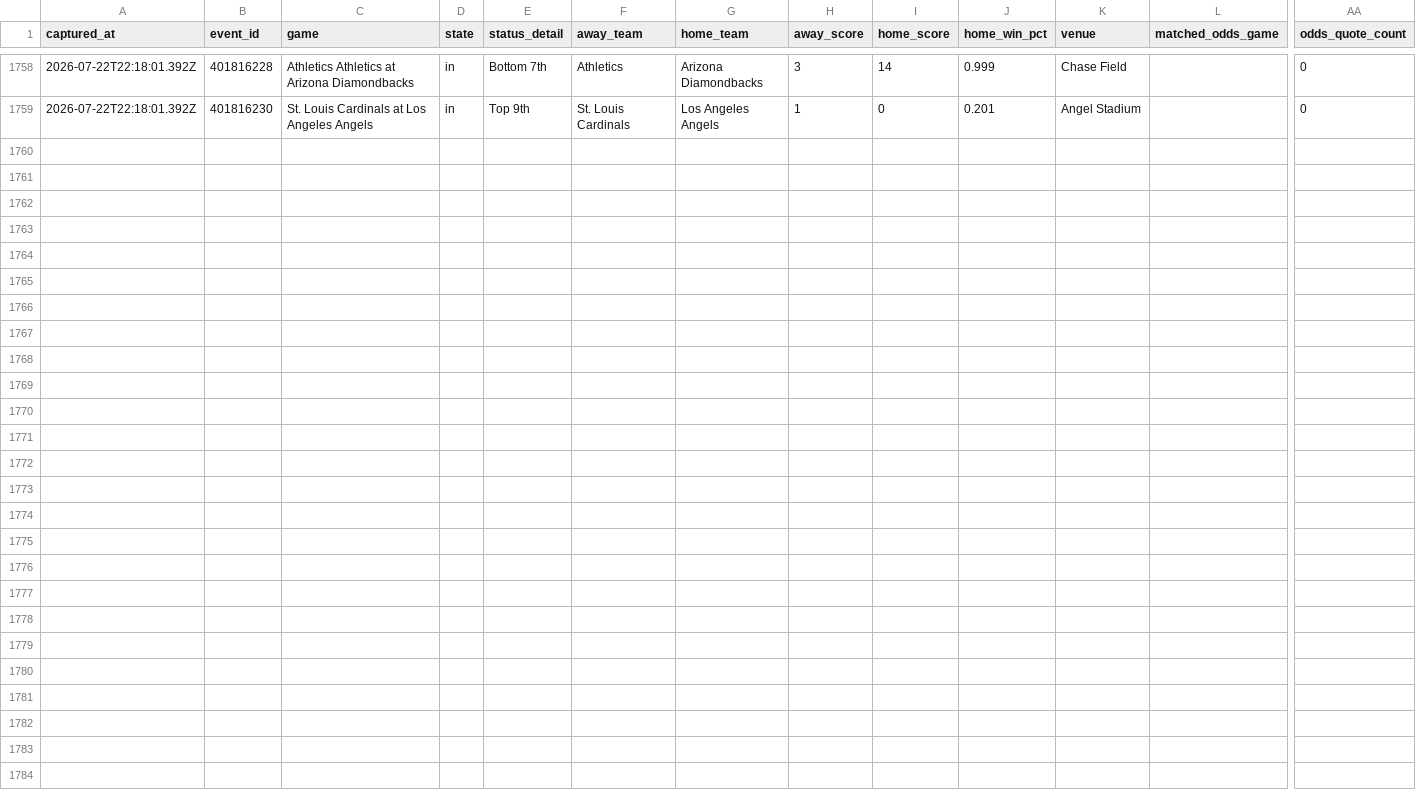
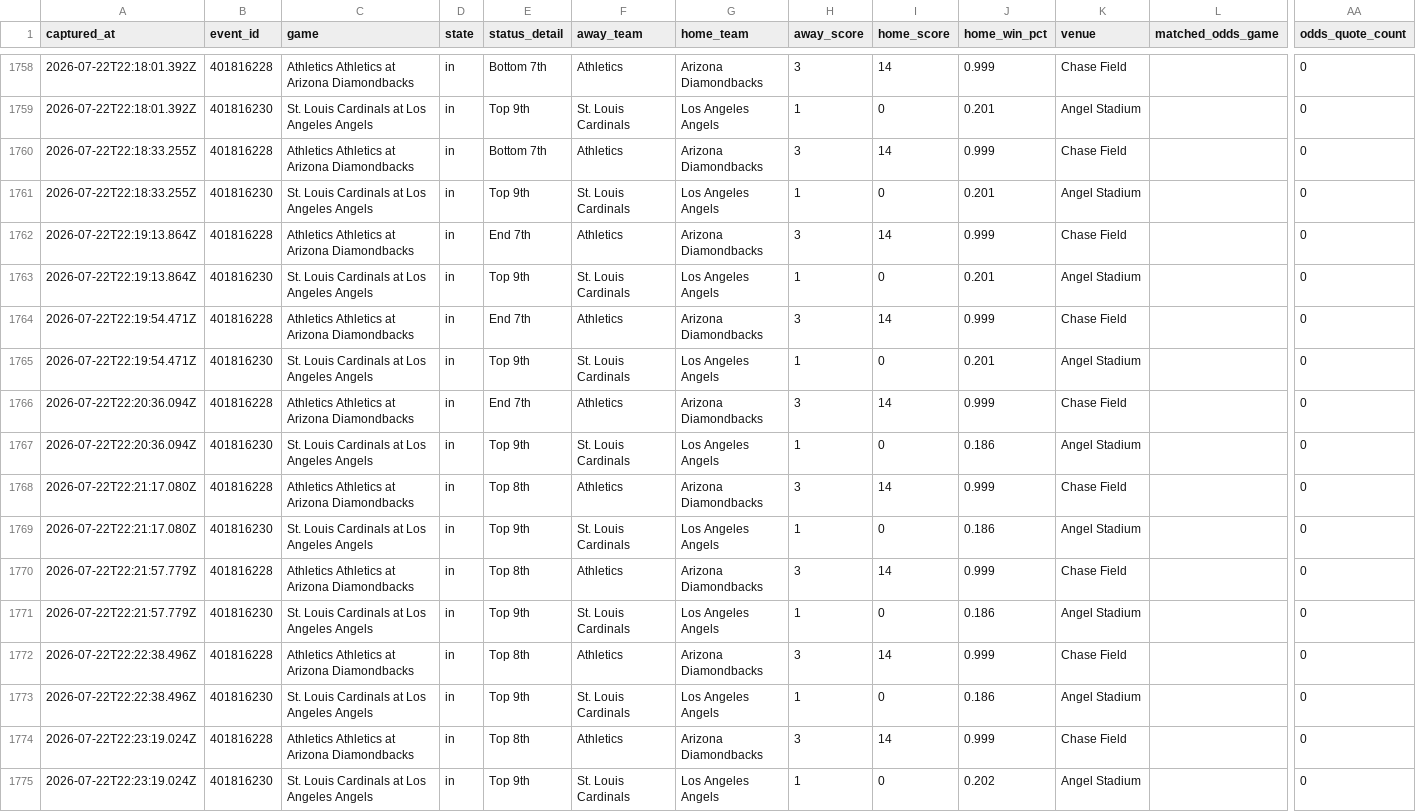
Before and after one commit to jriordan55/mlb_pbp_model, a CSV file: data/mlb_game_state.csv, drawn as a sheet; only a part is shown, gaps mark what is left out; rows hold the shown columns only; the diff names each change by its address in the sheet, - before the commit and + after, or states it on an @@ line.

Commit message:
chore: update MLB scraper data 2026-07-22T22:23Z

```diff
--- a/data/mlb_game_state.csv
+++ b/data/mlb_game_state.csv
+row 1760: 2026-07-22T22:18:33.255Z | 401816228 | Athletics Athletics at Arizona Diamondbacks | in | Bottom 7th | Athletics | Arizona Diamondbacks | 3 | 14 | 0.999 | Chase Field |  | 0
+row 1761: 2026-07-22T22:18:33.255Z | 401816230 | St. Louis Cardinals at Los Angeles Angels | in | Top 9th | St. Louis Cardinals | Los Angeles Angels | 1 | 0 | 0.201 | Angel Stadium |  | 0
+row 1762: 2026-07-22T22:19:13.864Z | 401816228 | Athletics Athletics at Arizona Diamondbacks | in | End 7th | Athletics | Arizona Diamondbacks | 3 | 14 | 0.999 | Chase Field |  | 0
+row 1763: 2026-07-22T22:19:13.864Z | 401816230 | St. Louis Cardinals at Los Angeles Angels | in | Top 9th | St. Louis Cardinals | Los Angeles Angels | 1 | 0 | 0.201 | Angel Stadium |  | 0
+row 1764: 2026-07-22T22:19:54.471Z | 401816228 | Athletics Athletics at Arizona Diamondbacks | in | End 7th | Athletics | Arizona Diamondbacks | 3 | 14 | 0.999 | Chase Field |  | 0
+row 1765: 2026-07-22T22:19:54.471Z | 401816230 | St. Louis Cardinals at Los Angeles Angels | in | Top 9th | St. Louis Cardinals | Los Angeles Angels | 1 | 0 | 0.201 | Angel Stadium |  | 0
+row 1766: 2026-07-22T22:20:36.094Z | 401816228 | Athletics Athletics at Arizona Diamondbacks | in | End 7th | Athletics | Arizona Diamondbacks | 3 | 14 | 0.999 | Chase Field |  | 0
+row 1767: 2026-07-22T22:20:36.094Z | 401816230 | St. Louis Cardinals at Los Angeles Angels | in | Top 9th | St. Louis Cardinals | Los Angeles Angels | 1 | 0 | 0.186 | Angel Stadium |  | 0
+row 1768: 2026-07-22T22:21:17.080Z | 401816228 | Athletics Athletics at Arizona Diamondbacks | in | Top 8th | Athletics | Arizona Diamondbacks | 3 | 14 | 0.999 | Chase Field |  | 0
+row 1769: 2026-07-22T22:21:17.080Z | 401816230 | St. Louis Cardinals at Los Angeles Angels | in | Top 9th | St. Louis Cardinals | Los Angeles Angels | 1 | 0 | 0.186 | Angel Stadium |  | 0
+row 1770: 2026-07-22T22:21:57.779Z | 401816228 | Athletics Athletics at Arizona Diamondbacks | in | Top 8th | Athletics | Arizona Diamondbacks | 3 | 14 | 0.999 | Chase Field |  | 0
+row 1771: 2026-07-22T22:21:57.779Z | 401816230 | St. Louis Cardinals at Los Angeles Angels | in | Top 9th | St. Louis Cardinals | Los Angeles Angels | 1 | 0 | 0.186 | Angel Stadium |  | 0
+row 1772: 2026-07-22T22:22:38.496Z | 401816228 | Athletics Athletics at Arizona Diamondbacks | in | Top 8th | Athletics | Arizona Diamondbacks | 3 | 14 | 0.999 | Chase Field |  | 0
+row 1773: 2026-07-22T22:22:38.496Z | 401816230 | St. Louis Cardinals at Los Angeles Angels | in | Top 9th | St. Louis Cardinals | Los Angeles Angels | 1 | 0 | 0.186 | Angel Stadium |  | 0
+row 1774: 2026-07-22T22:23:19.024Z | 401816228 | Athletics Athletics at Arizona Diamondbacks | in | Top 8th | Athletics | Arizona Diamondbacks | 3 | 14 | 0.999 | Chase Field |  | 0
+row 1775: 2026-07-22T22:23:19.024Z | 401816230 | St. Louis Cardinals at Los Angeles Angels | in | Top 9th | St. Louis Cardinals | Los Angeles Angels | 1 | 0 | 0.202 | Angel Stadium |  | 0
```
Also changed, not shown: 3 other files.
